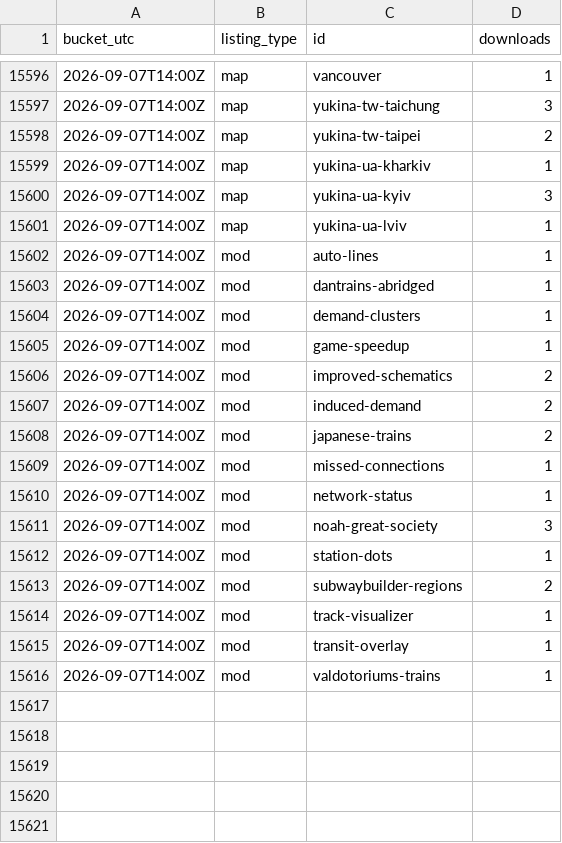
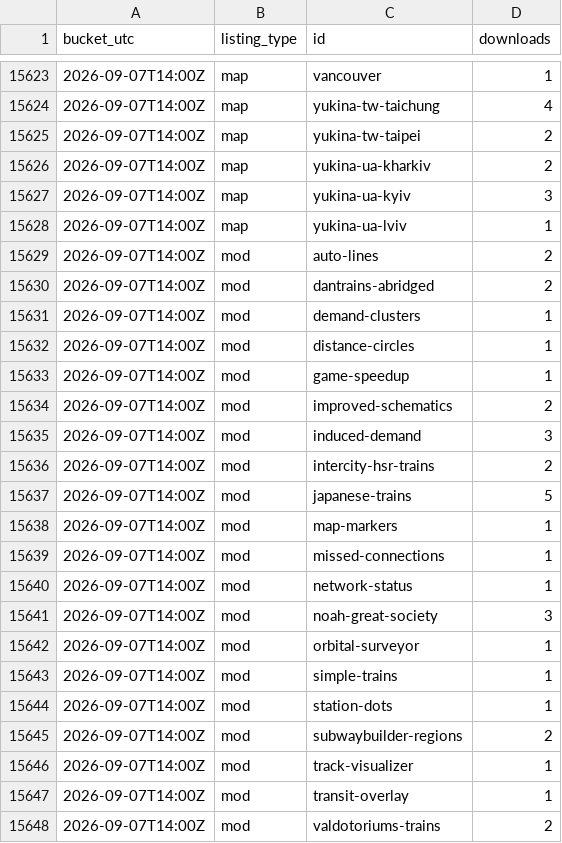
Before and after one commit to Subway-Builder-Modded/The-Railyard, a CSV file: analytics/hourly/downloads.csv, drawn as a sheet; only a part is shown, gaps mark what is left out; the diff covers the shown part only.

```diff
--- a/analytics/hourly/downloads.csv
+++ b/analytics/hourly/downloads.csv
@@ -15596,14 +15623,17 @@ bucket_utc,listing_type,id,downloads
 2026-09-07T14:00Z,map,vancouver,1
-2026-09-07T14:00Z,map,yukina-tw-taichung,3
+2026-09-07T14:00Z,map,yukina-tw-taichung,4
 2026-09-07T14:00Z,map,yukina-tw-taipei,2
-2026-09-07T14:00Z,map,yukina-ua-kharkiv,1
+2026-09-07T14:00Z,map,yukina-ua-kharkiv,2
 2026-09-07T14:00Z,map,yukina-ua-kyiv,3
 2026-09-07T14:00Z,map,yukina-ua-lviv,1
-2026-09-07T14:00Z,mod,auto-lines,1
-2026-09-07T14:00Z,mod,dantrains-abridged,1
+2026-09-07T14:00Z,mod,auto-lines,2
+2026-09-07T14:00Z,mod,dantrains-abridged,2
 2026-09-07T14:00Z,mod,demand-clusters,1
+2026-09-07T14:00Z,mod,distance-circles,1
 2026-09-07T14:00Z,mod,game-speedup,1
 2026-09-07T14:00Z,mod,improved-schematics,2
-2026-09-07T14:00Z,mod,induced-demand,2
-2026-09-07T14:00Z,mod,japanese-trains,2
+2026-09-07T14:00Z,mod,induced-demand,3
+2026-09-07T14:00Z,mod,intercity-hsr-trains,2
+2026-09-07T14:00Z,mod,japanese-trains,5
+2026-09-07T14:00Z,mod,map-markers,1
 2026-09-07T14:00Z,mod,missed-connections,1
@@ -15611,2 +15641,4 @@ bucket_utc,listing_type,id,downloads
 2026-09-07T14:00Z,mod,noah-great-society,3
+2026-09-07T14:00Z,mod,orbital-surveyor,1
+2026-09-07T14:00Z,mod,simple-trains,1
 2026-09-07T14:00Z,mod,station-dots,1
@@ -15615,2 +15647,2 @@ bucket_utc,listing_type,id,downloads
 2026-09-07T14:00Z,mod,transit-overlay,1
-2026-09-07T14:00Z,mod,valdotoriums-trains,1
+2026-09-07T14:00Z,mod,valdotoriums-trains,2
```
Also changed, not shown: 27 added rows elsewhere in this file, analytics/railyard_app_by_day.csv, 8 other files.
